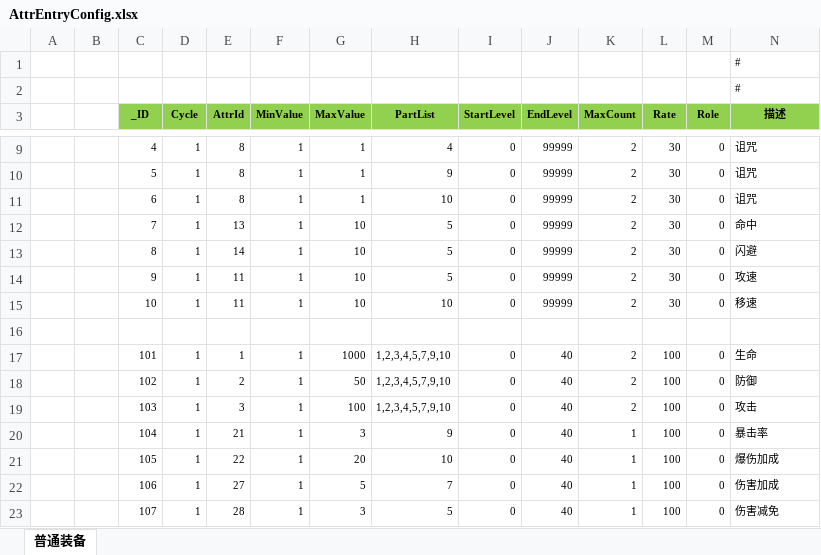
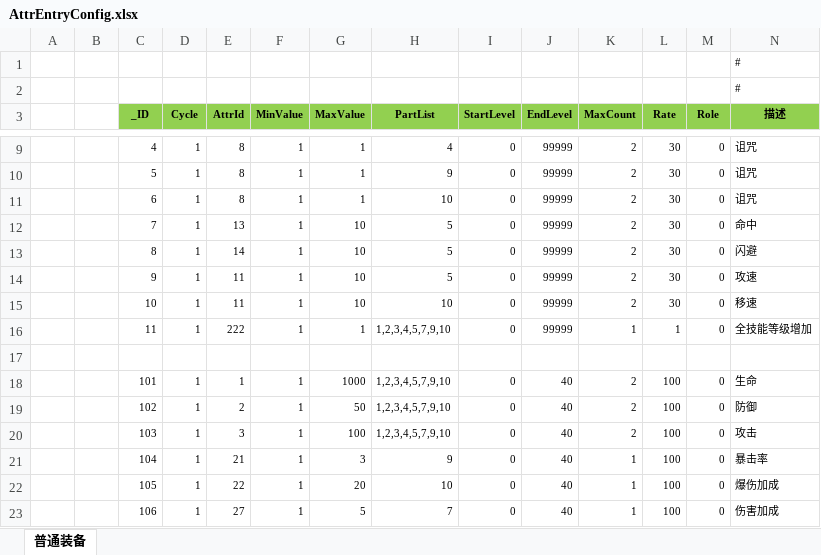
Before and after one commit to wokanjianyang/legend2, an Excel workbook: Excel/AttrEntryConfig.xlsx, sheet 普通装备, drawn as a sheet; only a part is shown, gaps mark what is left out; the shorter side is filled out with more unchanged rows; values as stored, in another font and other column widths than the file's, no borders; the diff names each change by its address in the sheet, - before the commit and + after, or states it on an @@ line.

```diff
--- a/Excel/AttrEntryConfig.xlsx (sheet 普通装备)
+++ b/Excel/AttrEntryConfig.xlsx (sheet 普通装备)
+row 16:  |  | 11 | 1 | 222 | 1 | 1 | 1,2,3,4,5,7,9,10 | 0 | 99999 | 1 | 1 | 0 | 全技能等级增加
```
Also changed, not shown: 45 other files.
